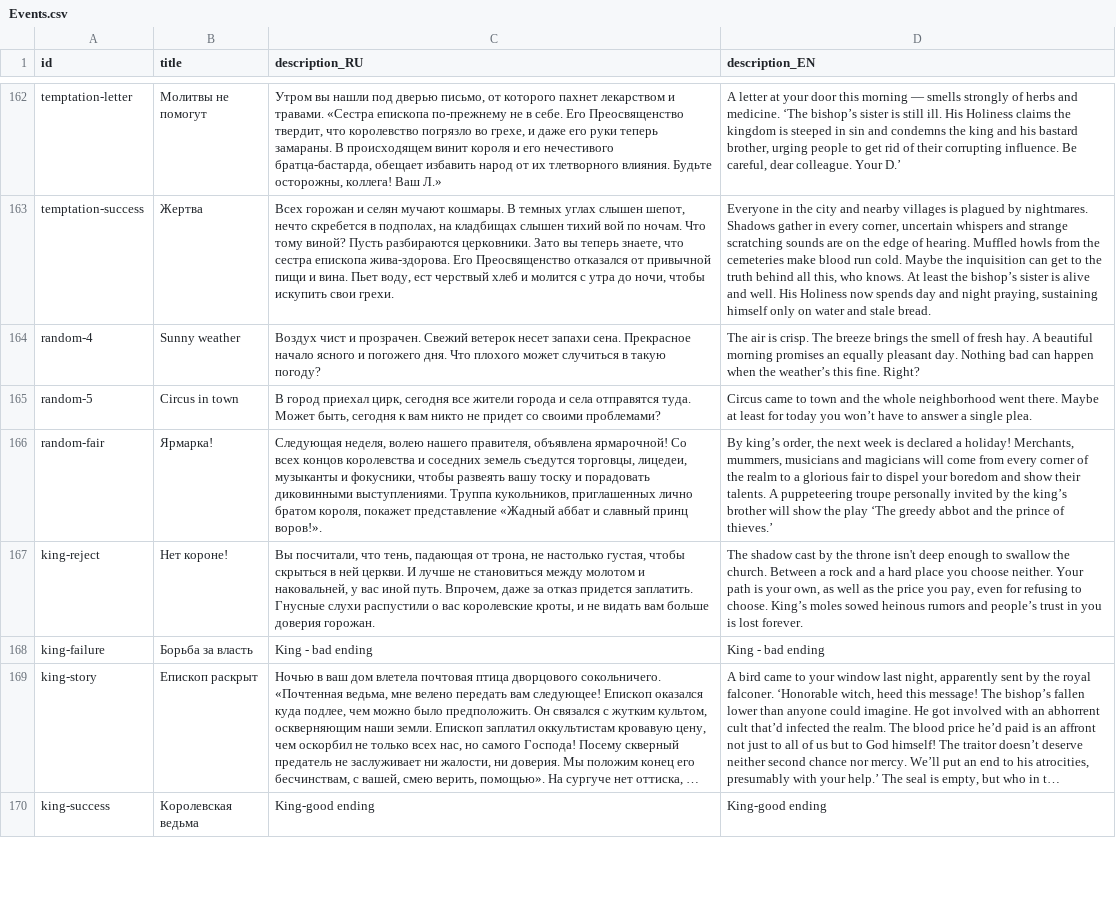
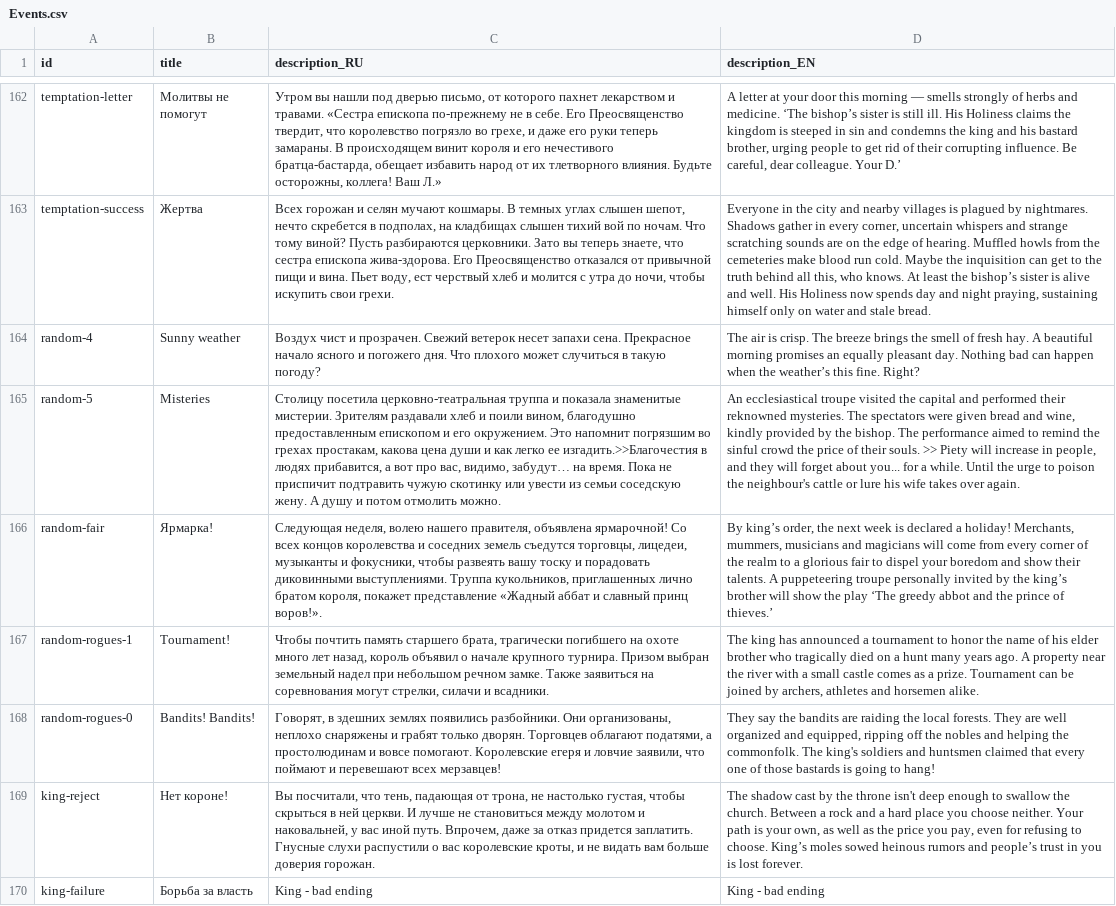
Before and after one commit to MoreenTissedy/LudumDare50, a CSV file: Cauldron/Assets/Localize/Events.csv, drawn as a sheet; only a part is shown, gaps mark what is left out; the shorter side is filled out with more unchanged rows; long unchanged cells end in …; the diff names each change by its address in the sheet, - before the commit and + after, or states it on an @@ line.

```diff
--- a/Cauldron/Assets/Localize/Events.csv
+++ b/Cauldron/Assets/Localize/Events.csv
-B165 (title): Circus in town
+B165 (title): Misteries
-C165 (description_RU): В город приехал цирк, сегодня все жители города и села отправятся туда. Может быть, сегодня к вам никто не придет со своими проблемами?
+C165 (description_RU): Столицу посетила церковно-театральная труппа и показала знаменитые мистерии. Зрителям раздавали хлеб и поили вином, благодушно предоставленным епископом и его окружением. Это напомнит погрязшим во грехах простакам, какова цена души и как легко ее изгадить.>>Благочестия в людях прибавится, а вот про вас, видимо, забудут… на время. Пока не приспичит подтравить чужую скотинку или увести из семьи соседскую жену. А душу и потом отмолить можно.
-D165 (description_EN): Circus came to town and the whole neighborhood went there. Maybe at least for today you won’t have to answer a single plea.
+D165 (description_EN): An ecclesiastical troupe visited the capital and performed their reknowned mysteries. The spectators were given bread and wine, kindly provided by the bishop. The performance aimed to remind the sinful crowd the price of their souls. >> Piety will increase in people, and they will forget about you... for a while. Until the urge to poison the neighbour's cattle or lure his wife takes over again.
+row 167: random-rogues-1 | Tournament! | Чтобы почтить память старшего брата, трагически погибшего на охоте много лет назад, король объявил о начале крупного турнира. Призом выбран земельный надел при небольшом речном замке. Также заявиться на соревнования могут стрелки, силачи и всадники. | The king has announced a tournament to honor the name of his elder brother who tragically died on a hunt many years ago. A property near the river with a small castle comes as a prize. Tournament can be joined by archers, athletes and horsemen alike.
+row 168: random-rogues-0 | Bandits! Bandits! | Говорят, в здешних землях появились разбойники. Они организованы, неплохо снаряжены и грабят только дворян. Торговцев облагают податями, а простолюдинам и вовсе помогают. Королевские егеря и ловчие заявили, что поймают и перевешают всех мерзавцев! | They say the bandits are raiding the local forests. They are well organized and equipped, ripping off the nobles and helping the commonfolk. The king's soldiers and huntsmen claimed that every one of those bastards is going to hang!
```
Also changed, not shown: Cauldron/Assets/Localize/Cards.csv, Cauldron/Assets/Localize/UI_EN.csv, 3 other files.
